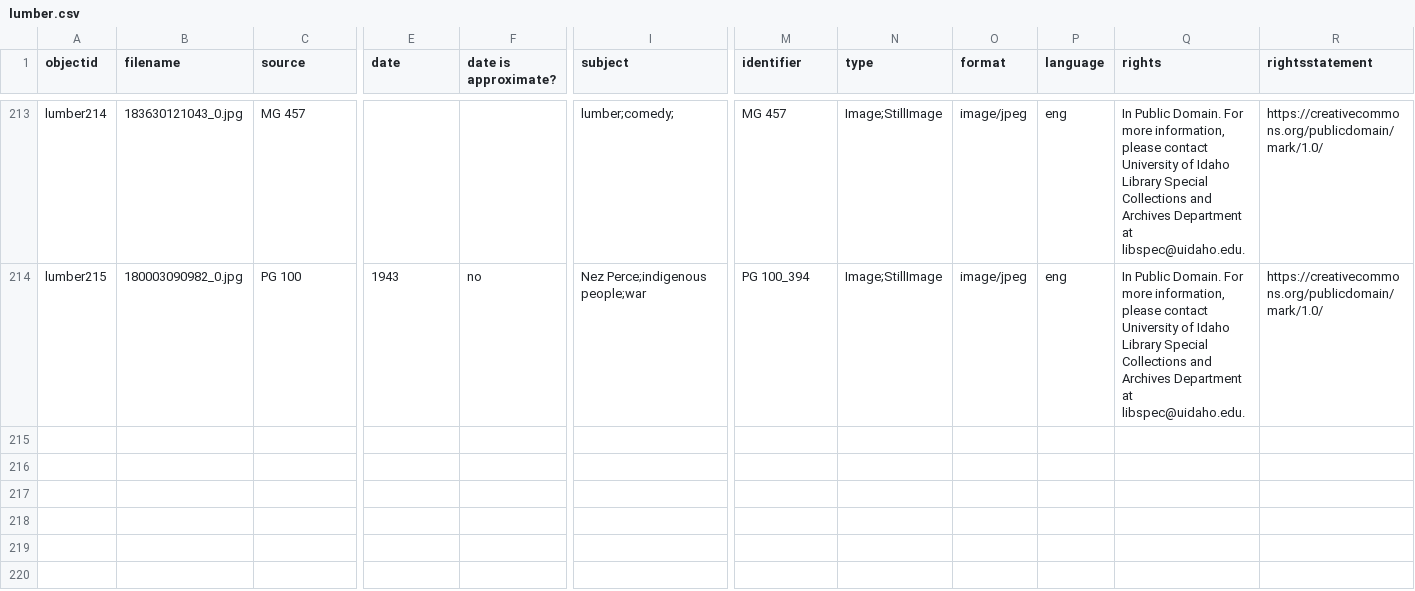
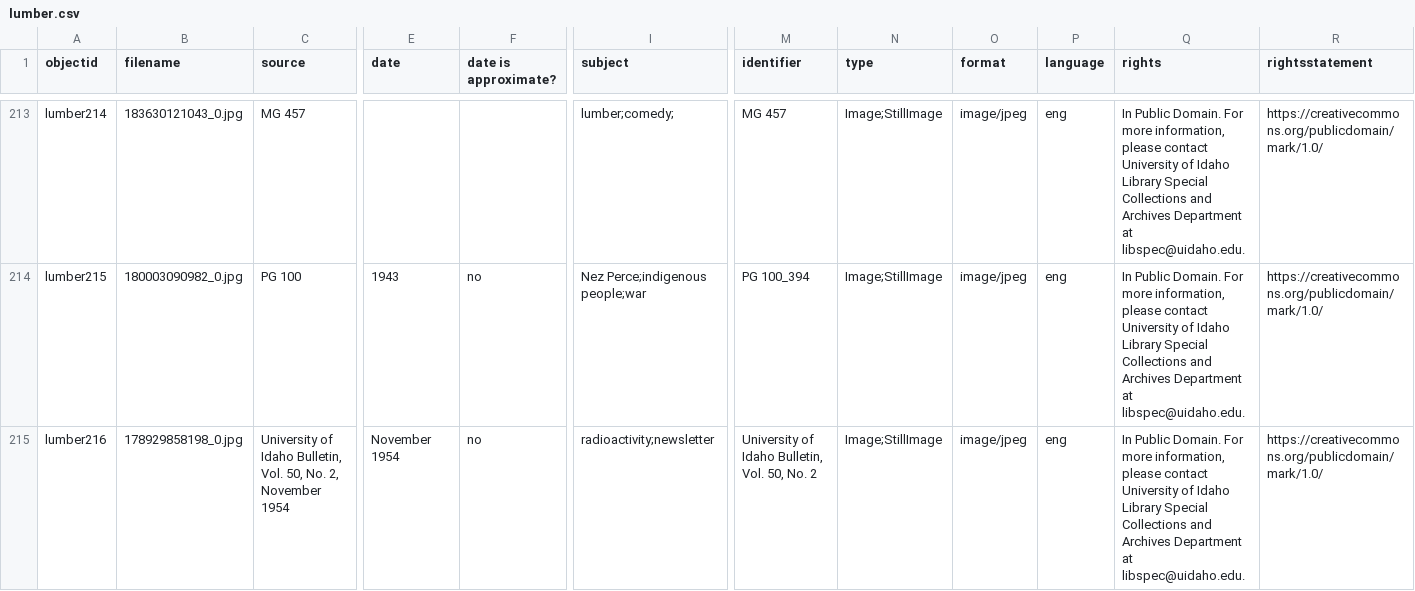
Before and after one commit to uidaholib/spec-lumber, a CSV file: _data/lumber.csv, drawn as a sheet; only a part is shown, gaps mark what is left out; rows hold the shown columns only; the diff names each change by its address in the sheet, - before the commit and + after, or states it on an @@ line.

Commit message:
added images to lumber collection

```diff
--- a/_data/lumber.csv
+++ b/_data/lumber.csv
+row 215: lumber216 | 178929858198_0.jpg | University of Idaho Bulletin, Vol. 50, No. 2, November 1954 | November 1954 | no | radioactivity;newsletter | University of Idaho Bulletin, Vol. 50, No. 2 | Image;StillImage | image/jpeg | eng | In Public Domain. For more information, please contact University of Idaho Library Special Collections and Archives Department at libspec@uidaho.edu. | https://creativecommons.org/publicdomain/mark/1.0/
```
Also changed, not shown: 2 other files.
